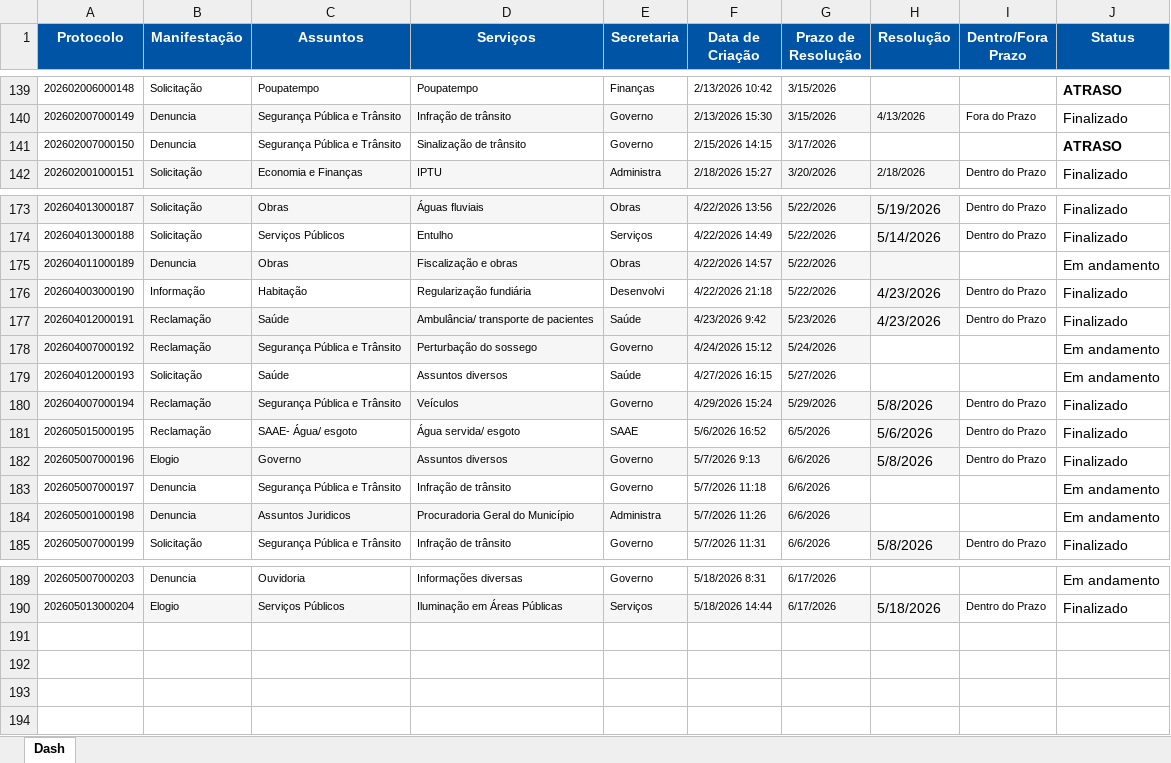
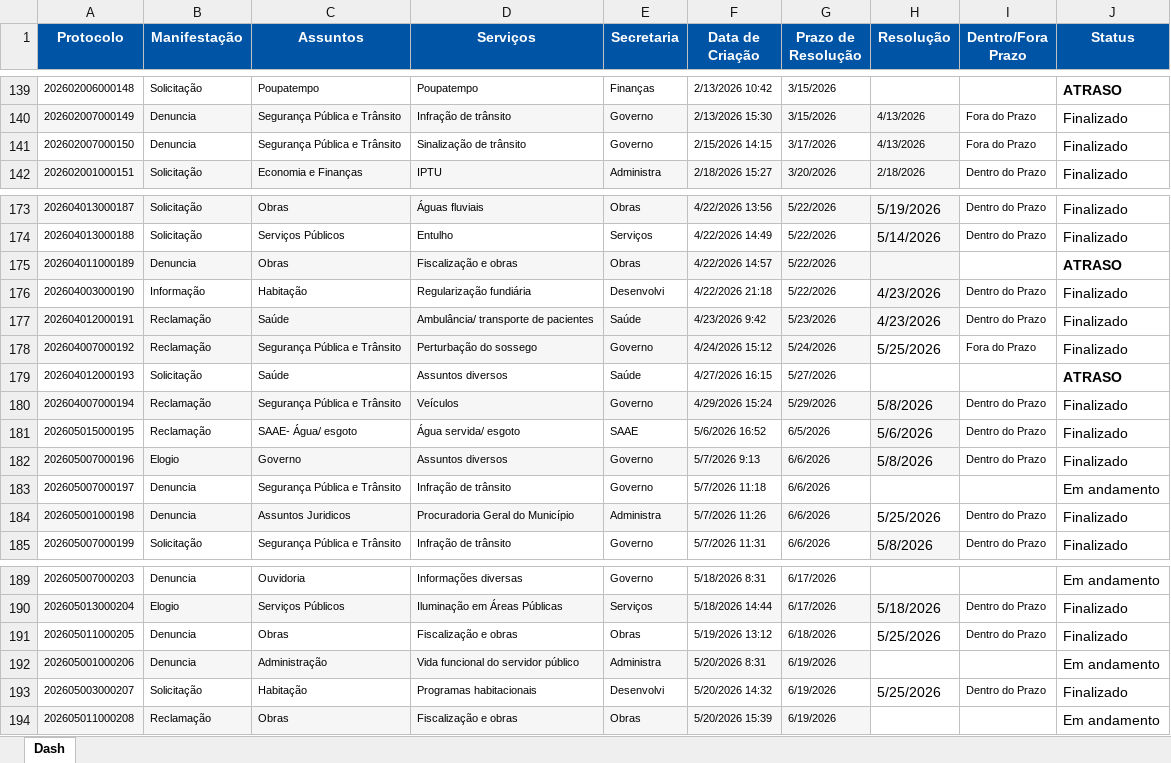
Before and after one commit to ouvidoriacord/ouvidoria-dashboard, an Excel workbook: Dash.xlsx, sheet Dash, drawn as a sheet; only a part is shown, gaps mark what is left out; values as stored, in another font and other column widths than the file's, no borders; the diff names each change by its address in the sheet, - before the commit and + after, or states it on an @@ line.

```diff
--- a/Dash.xlsx (sheet Dash)
+++ b/Dash.xlsx (sheet Dash)
-H141 (Resolução): (empty)
+H141 (Resolução): 4/13/2026
-H141 fill: none
+H141 fill: #F6F6F6
-I141 (Dentro/Fora Prazo): (empty)
+I141 (Dentro/Fora Prazo): Fora do Prazo
-J141 (Status): ATRASO
+J141 (Status): Finalizado
-J141 bold: on
+J141 bold: off
-J175 (Status): Em andamento
+J175 (Status): ATRASO
-J175 bold: off
+J175 bold: on
-H178 (Resolução): (empty)
+H178 (Resolução): 5/25/2026
-I178 (Dentro/Fora Prazo): (empty)
+I178 (Dentro/Fora Prazo): Fora do Prazo
-J178 (Status): Em andamento
+J178 (Status): Finalizado
-J179 (Status): Em andamento
+J179 (Status): ATRASO
-J179 bold: off
+J179 bold: on
-H184 (Resolução): (empty)
+H184 (Resolução): 5/25/2026
-I184 (Dentro/Fora Prazo): (empty)
+I184 (Dentro/Fora Prazo): Dentro do Prazo
-J184 (Status): Em andamento
+J184 (Status): Finalizado
+row 191: 202605011000205 | Denuncia | Obras | Fiscalização e obras | Obras | 5/19/2026 13:12 | 6/18/2026 | 5/25/2026 | Dentro do Prazo | Finalizado
+row 192: 202605001000206 | Denuncia | Administração | Vida funcional do servidor público | Administra | 5/20/2026 8:31 | 6/19/2026 |  |  | Em andamento
+row 193: 202605003000207 | Solicitação | Habitação | Programas habitacionais | Desenvolvi | 5/20/2026 14:32 | 6/19/2026 | 5/25/2026 | Dentro do Prazo | Finalizado
+row 194: 202605011000208 | Reclamação | Obras | Fiscalização e obras | Obras | 5/20/2026 15:39 | 6/19/2026 |  |  | Em andamento
```
Also changed, not shown: 3 other files.
